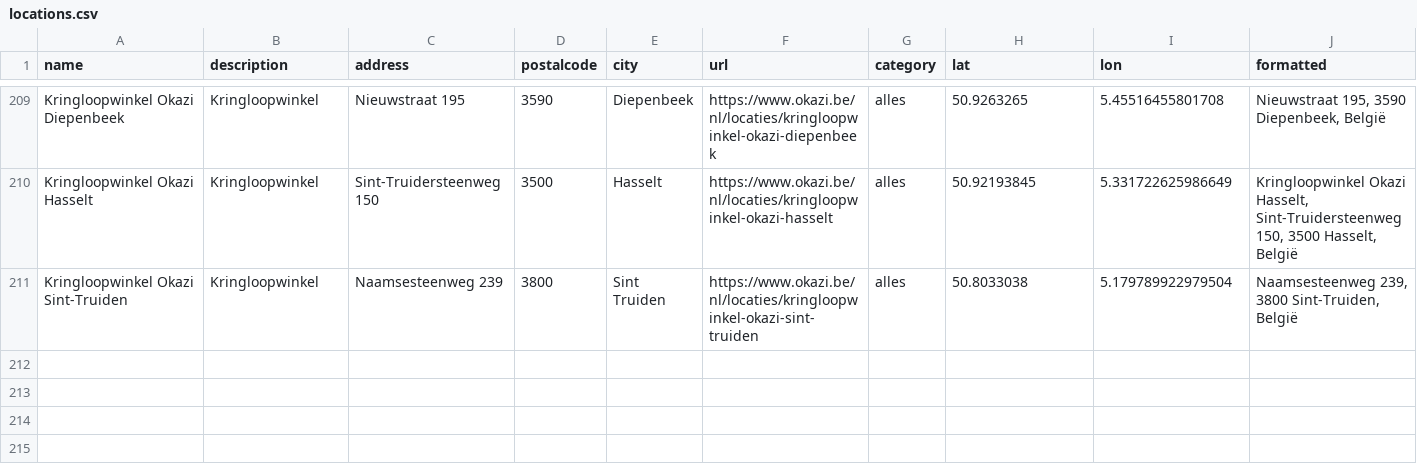
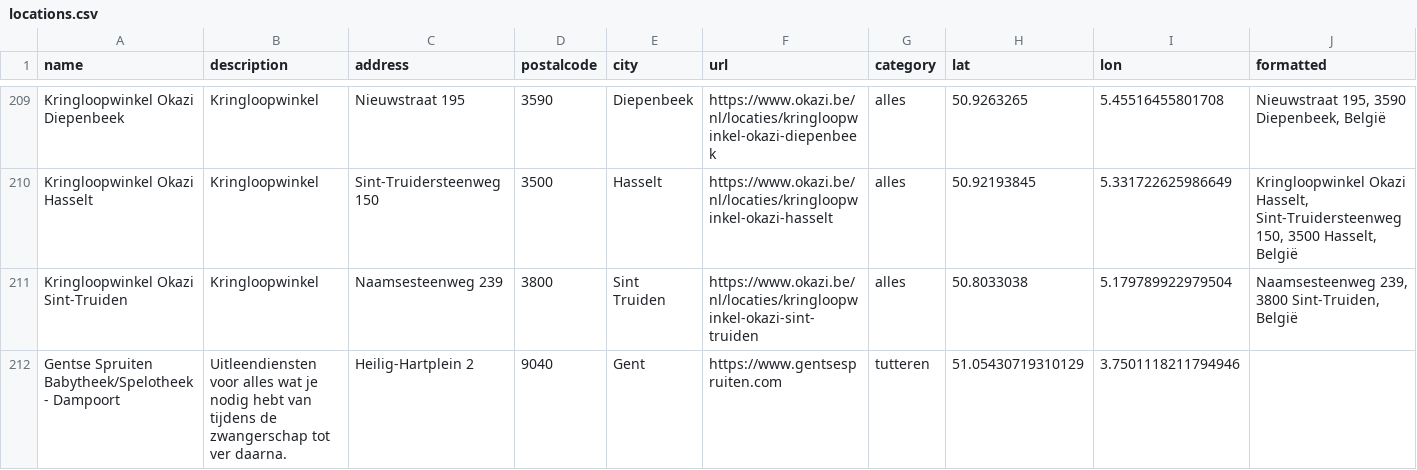
Before and after one commit to bertvh/wijdelen-kaart, a CSV file: src/lib/data/locations.csv, drawn as a sheet; only a part is shown, gaps mark what is left out; rows hold the shown columns only; the diff names each change by its address in the sheet, - before the commit and + after, or states it on an @@ line.

```diff
--- a/src/lib/data/locations.csv
+++ b/src/lib/data/locations.csv
+row 212: Gentse Spruiten Babytheek/Spelotheek - Dampoort | Uitleendiensten voor alles wat je nodig hebt van tijdens de zwangerschap tot ver daarna. | Heilig-Hartplein 2 | 9040 | Gent | https://www.gentsespruiten.com | tutteren | 51.05430719310129 | 3.7501118211794946
```
Also changed, not shown: 3 other files.
